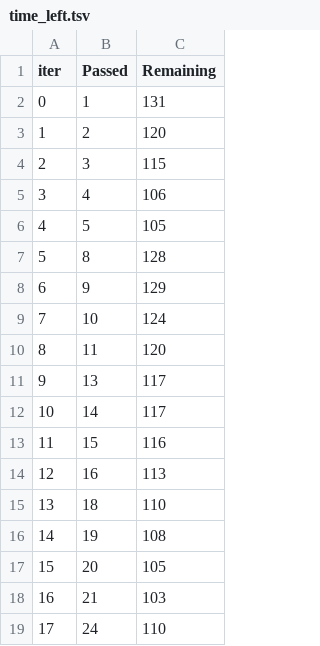
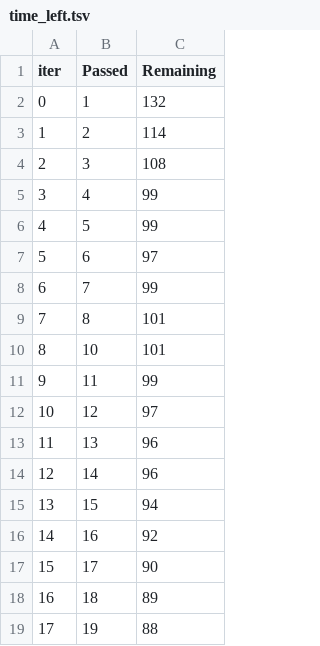
Before and after one commit to Odulah/ML-Project, a TSV file: catboost_info/time_left.tsv, drawn as a sheet; only a part is shown; the diff covers the shown part only.

Commit message:
data transformation

```diff
--- a/catboost_info/time_left.tsv
+++ b/catboost_info/time_left.tsv
@@ -1,19 +1,19 @@
 iter	Passed	Remaining
-0	1	131
-1	2	120
-2	3	115
-3	4	106
-4	5	105
-5	8	128
-6	9	129
-7	10	124
-8	11	120
-9	13	117
-10	14	117
-11	15	116
-12	16	113
-13	18	110
-14	19	108
-15	20	105
-16	21	103
-17	24	110
+0	1	132
+1	2	114
+2	3	108
+3	4	99
+4	5	99
+5	6	97
+6	7	99
+7	8	101
+8	10	101
+9	11	99
+10	12	97
+11	13	96
+12	14	96
+13	15	94
+14	16	92
+15	17	90
+16	18	89
+17	19	88
```
Also changed, not shown: 160 edited cells elsewhere in this file, 2 other files.
